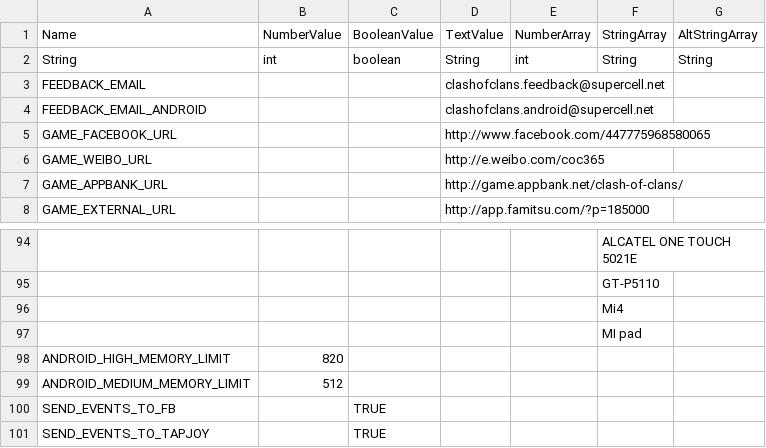
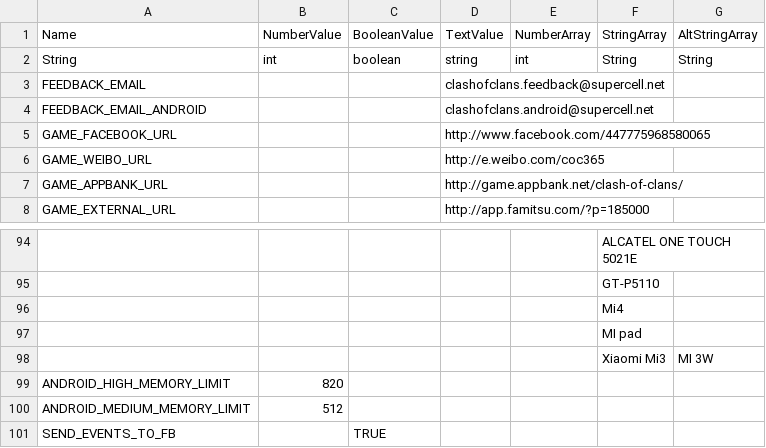
Before and after one commit to MrNobody97/CsvMod, a CSV file: conf/csv/client_globals.lowgfx_on.csv, drawn as a sheet; only a part is shown, gaps mark what is left out; the shorter side is filled out with more unchanged rows.

```diff
--- a/conf/csv/client_globals.lowgfx_on.csv
+++ b/conf/csv/client_globals.lowgfx_on.csv
@@ -1,3 +1,3 @@
 "Name","NumberValue","BooleanValue","TextValue","NumberArray","StringArray","AltStringArray"
-"String","int","boolean","String","int","String","String"
+"String","int","boolean","string","int","String","String"
 "FEEDBACK_EMAIL",,,"clashofclans.feedback@supercell.net",,,
@@ -97,2 +97,3 @@
 ,,,,,"MI pad",
+,,,,,"Xiaomi Mi3","MI 3W"
 "ANDROID_HIGH_MEMORY_LIMIT",820,,,,,
```
Also changed, not shown: conf/csv/client_globals.lowgfx_off.csv, conf/logic/traps.csv, 4 other files.
